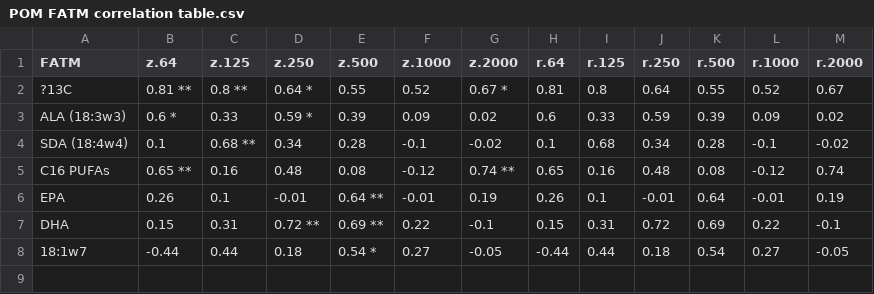
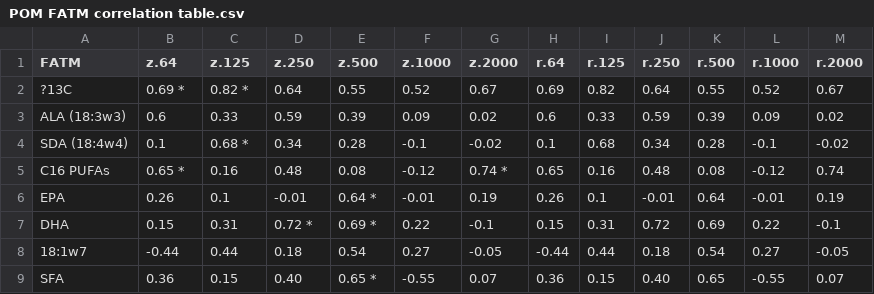
Before and after one commit to Pelagic-Ecosystems/QU39zoops2015, a CSV file: processed_data/POM FATM correlation table.csv, drawn as a sheet.

Commit message:
Add files via upload

```diff
--- a/processed_data/POM FATM correlation table.csv
+++ b/processed_data/POM FATM correlation table.csv
@@ -1,8 +1,9 @@
 FATM,z.64,z.125,z.250,z.500,z.1000,z.2000,r.64,r.125,r.250,r.500,r.1000,r.2000
-?13C ,0.81 **,0.8 **,0.64 *,0.55,0.52,0.67 *,0.81,0.8,0.64,0.55,0.52,0.67
-ALA (18:3w3),0.6 *,0.33,0.59 *,0.39,0.09,0.02,0.6,0.33,0.59,0.39,0.09,0.02
-SDA (18:4w4),0.1,0.68 **,0.34,0.28,-0.1,-0.02,0.1,0.68,0.34,0.28,-0.1,-0.02
-C16 PUFAs ,0.65 **,0.16,0.48,0.08,-0.12,0.74 **,0.65,0.16,0.48,0.08,-0.12,0.74
-EPA,0.26,0.1,-0.01,0.64 **,-0.01,0.19,0.26,0.1,-0.01,0.64,-0.01,0.19
-DHA,0.15,0.31,0.72 **,0.69 **,0.22,-0.1,0.15,0.31,0.72,0.69,0.22,-0.1
-18:1w7,-0.44,0.44,0.18,0.54 *,0.27,-0.05,-0.44,0.44,0.18,0.54,0.27,-0.05
+?13C ,0.69 *,0.82 *,0.64,0.55,0.52,0.67,0.69,0.82,0.64,0.55,0.52,0.67
+ALA (18:3w3),0.6,0.33,0.59,0.39,0.09,0.02,0.6,0.33,0.59,0.39,0.09,0.02
+SDA (18:4w4),0.1,0.68 *,0.34,0.28,-0.1,-0.02,0.1,0.68,0.34,0.28,-0.1,-0.02
+C16 PUFAs ,0.65 *,0.16,0.48,0.08,-0.12,0.74 *,0.65,0.16,0.48,0.08,-0.12,0.74
+EPA,0.26,0.1,-0.01,0.64 *,-0.01,0.19,0.26,0.1,-0.01,0.64,-0.01,0.19
+DHA,0.15,0.31,0.72 *,0.69 *,0.22,-0.1,0.15,0.31,0.72,0.69,0.22,-0.1
+18:1w7,-0.44,0.44,0.18,0.54,0.27,-0.05,-0.44,0.44,0.18,0.54,0.27,-0.05
+SFA,0.36,0.15,0.40,0.65 *,-0.55,0.07,0.36,0.15,0.40,0.65,-0.55,0.07
```
